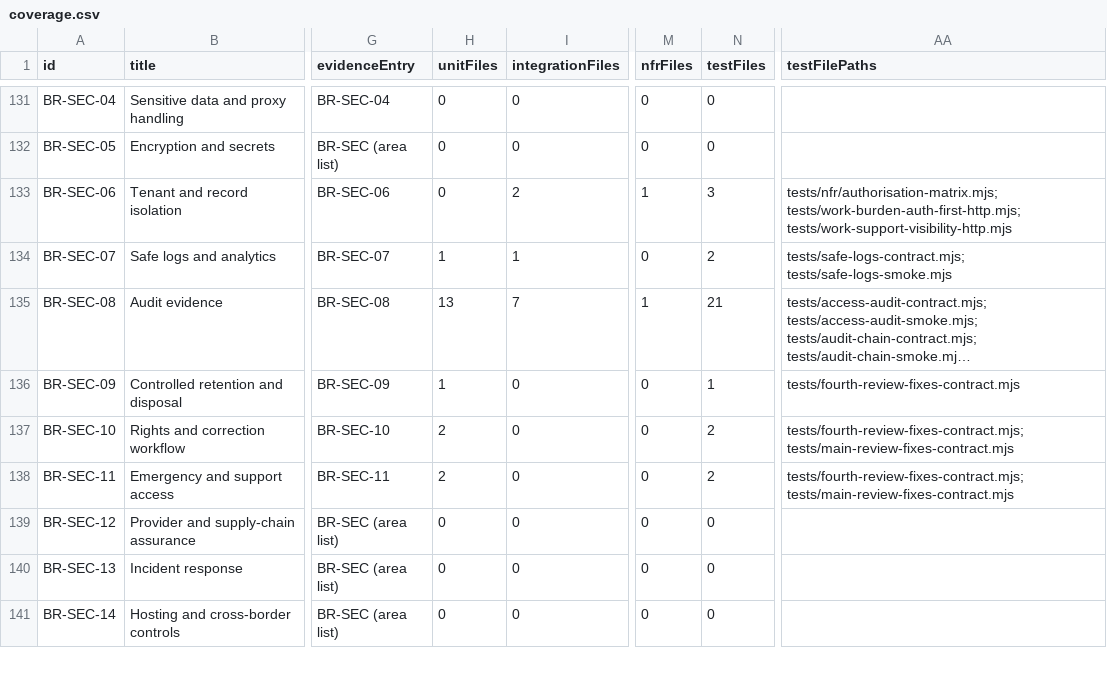
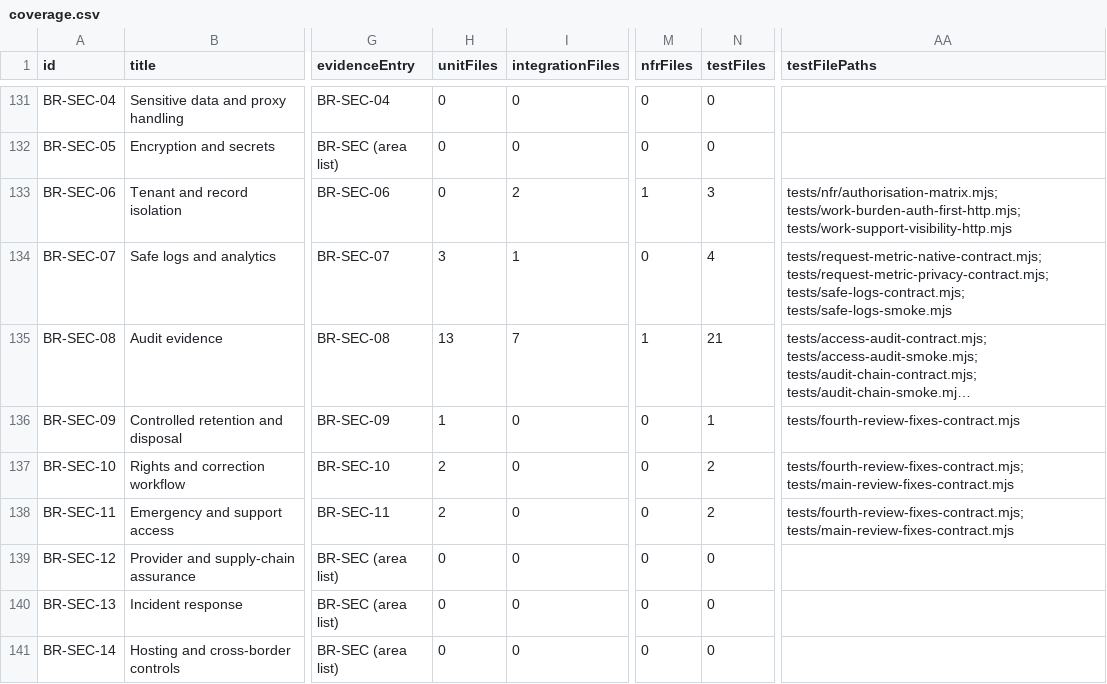
Before and after one commit to nakul175/saha-health, a CSV file: docs/testing/coverage.csv, drawn as a sheet; only a part is shown, gaps mark what is left out; long unchanged cells end in …; the diff names each change by its address in the sheet, - before the commit and + after, or states it on an @@ line.

```diff
--- a/docs/testing/coverage.csv
+++ b/docs/testing/coverage.csv
-H134 (unitFiles): 1
+H134 (unitFiles): 3
-N134 (testFiles): 2
+N134 (testFiles): 4
-AA134 (testFilePaths): tests/safe-logs-contract.mjs; tests/safe-logs-smoke.mjs
+AA134 (testFilePaths): tests/request-metric-native-contract.mjs; tests/request-metric-privacy-contract.mjs; tests/safe-logs-contract.mjs; tests/safe-logs-smoke.mjs
```
Also changed, not shown: docs/current/TEST-CATALOGUE.csv, requirements/assessment.tsv, 48 other files.
